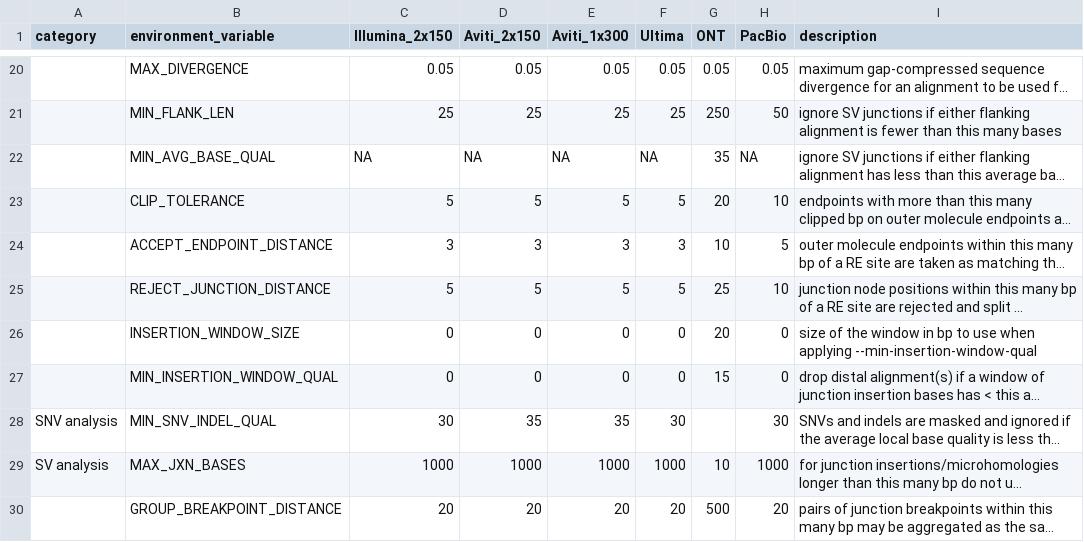
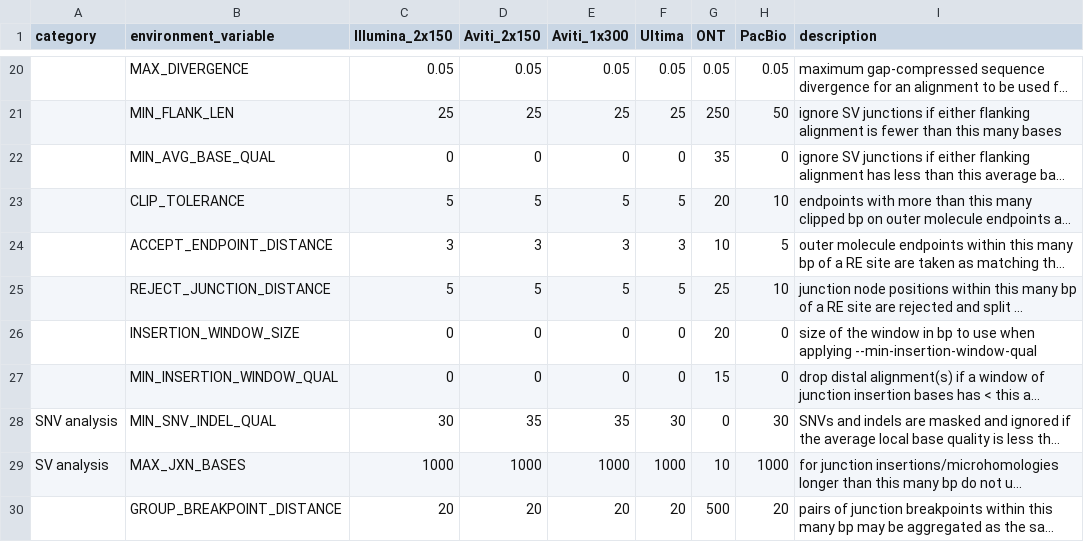
Before and after one commit to wilsonte-umich/HiFiRe3, a CSV file: shared/modules/library/platforms.csv, drawn as a sheet; only a part is shown, gaps mark what is left out; long unchanged cells end in …; the diff names each change by its address in the sheet, - before the commit and + after, or states it on an @@ line.

```diff
--- a/shared/modules/library/platforms.csv
+++ b/shared/modules/library/platforms.csv
-C22 (Illumina_2x150): NA
+C22 (Illumina_2x150): 0
-D22 (Aviti_2x150): NA
+D22 (Aviti_2x150): 0
-E22 (Aviti_1x300): NA
+E22 (Aviti_1x300): 0
-F22 (Ultima): NA
+F22 (Ultima): 0
-H22 (PacBio): NA
+H22 (PacBio): 0
-G28 (ONT): (empty)
+G28 (ONT): 0
```
Also changed, not shown: shared/modules/REs/blunt_enzymes.csv, shared/modules/REs/overhang5_enzymes.csv, 24 other files.
